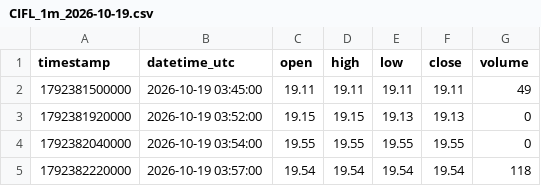
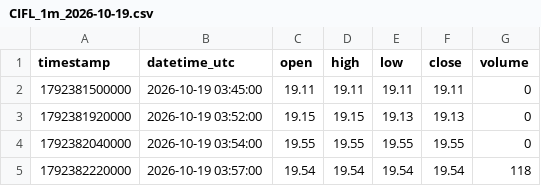
Before and after one commit to parshant65-lang/India-Stocks-871-900-Historical-Data, a CSV file: CIFL/1m/2026/10/CIFL_1m_2026-10-19.csv, drawn as a sheet; only a part is shown.

```diff
--- a/CIFL/1m/2026/10/CIFL_1m_2026-10-19.csv
+++ b/CIFL/1m/2026/10/CIFL_1m_2026-10-19.csv
@@ -1,3 +1,3 @@
 timestamp,datetime_utc,open,high,low,close,volume
-1792381500000,2026-10-19 03:45:00,19.11,19.11,19.11,19.11,49
+1792381500000,2026-10-19 03:45:00,19.11,19.11,19.11,19.11,0
 1792381920000,2026-10-19 03:52:00,19.15,19.15,19.13,19.13,0
```
Also changed, not shown: CHEMFAB/1m/2026/10/CHEMFAB_1m_2026-10-27.csv, CHEVIOT/1m/2026/10/CHEVIOT_1m_2026-10-27.csv, 37 other files.
